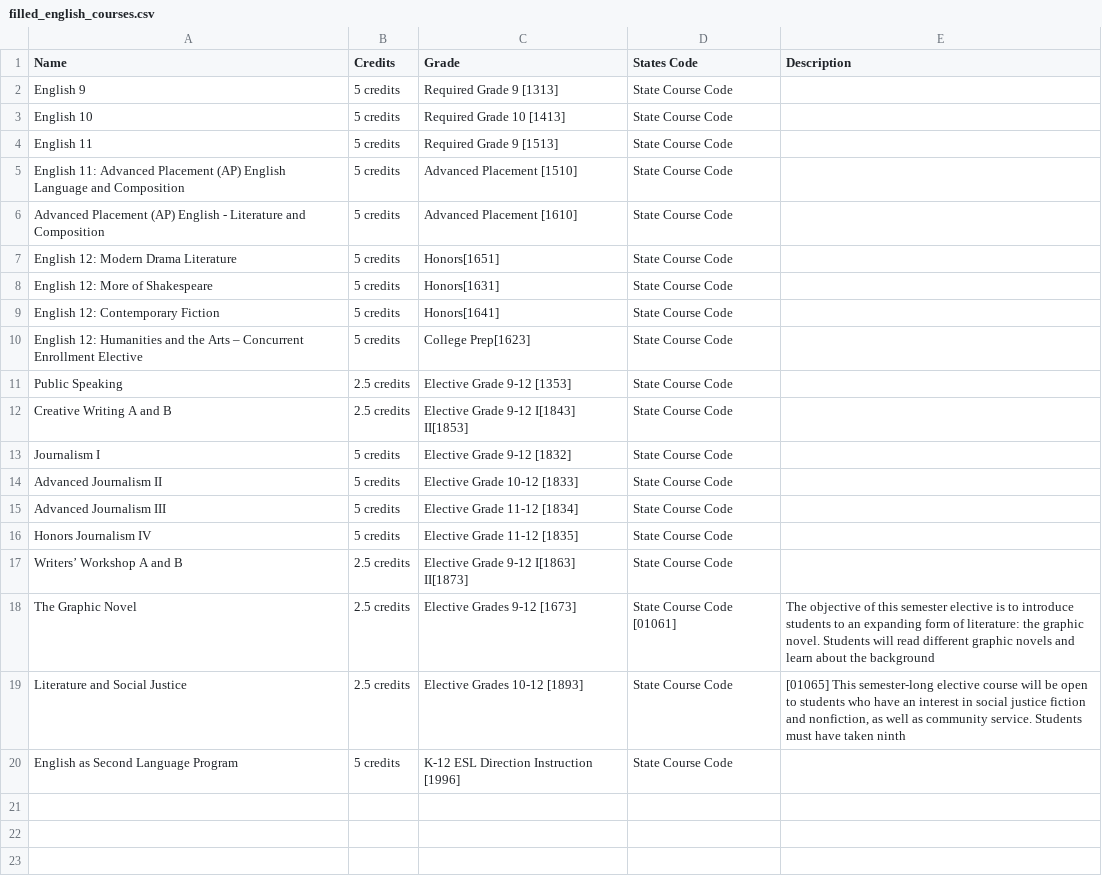
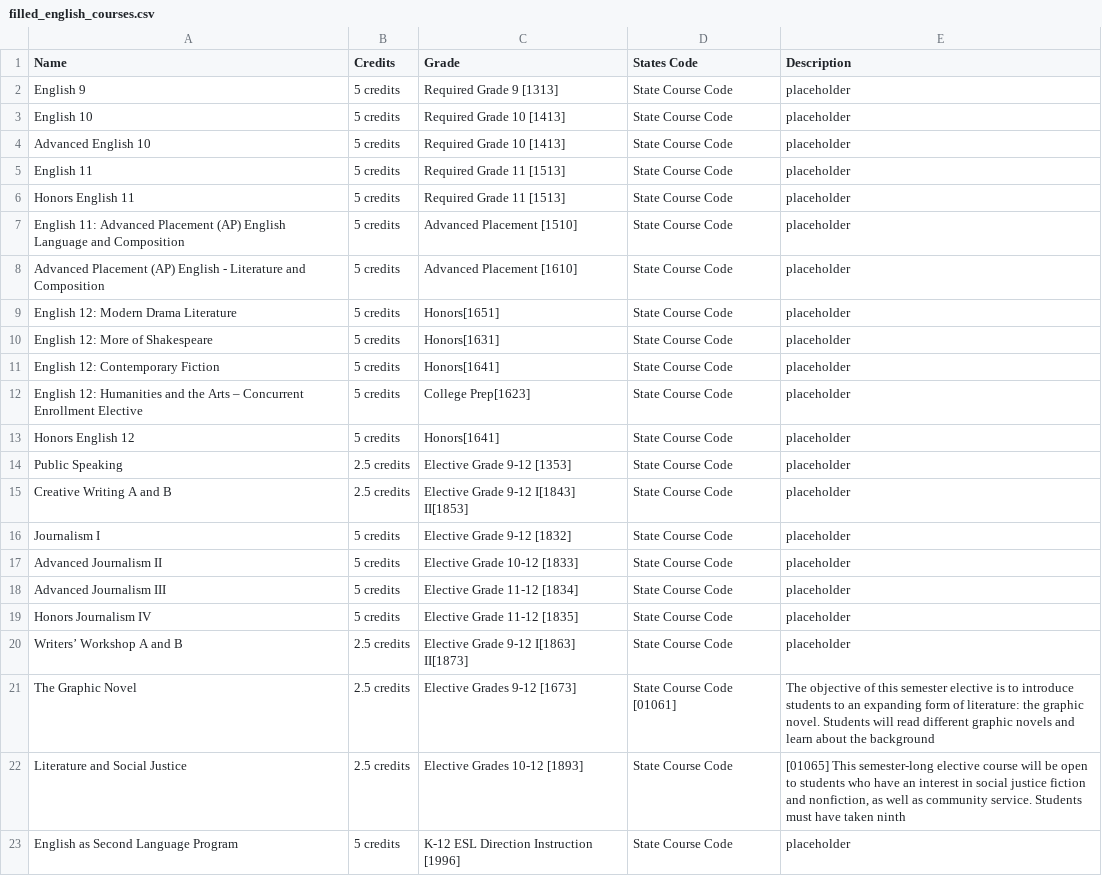
Before and after one commit to Danpaek111/GlenRock-Graduation-Checker, a CSV file: processed_data/filled_english_courses.csv, drawn as a sheet.

```diff
--- a/processed_data/filled_english_courses.csv
+++ b/processed_data/filled_english_courses.csv
@@ -1,20 +1,23 @@
 Name,Credits,Grade,States Code,Description
-English 9,5 credits ,Required Grade 9 [1313],State Course Code,
-English 10,5 credits ,Required Grade 10 [1413],State Course Code,
-English 11,5 credits ,Required Grade 9 [1513],State Course Code,
-English 11: Advanced Placement (AP) English Language and Composition,5 credits ,Advanced Placement [1510],State Course Code,
-Advanced Placement (AP) English - Literature and Composition,5 credits ,Advanced Placement [1610],State Course Code,
-English 12: Modern Drama Literature,5 credits ,Honors[1651],State Course Code,
-English 12: More of Shakespeare,5 credits ,Honors[1631],State Course Code,
-English 12: Contemporary Fiction,5 credits ,Honors[1641],State Course Code,
-English 12: Humanities and the Arts – Concurrent Enrollment Elective,5 credits ,College Prep[1623],State Course Code,
-Public Speaking,2.5 credits ,Elective Grade 9-12 [1353],State Course Code,
-Creative Writing A and B,2.5 credits ,Elective Grade 9-12 I[1843] II[1853],State Course Code,
-Journalism I,5 credits ,Elective Grade 9-12 [1832],State Course Code,
-Advanced Journalism II,5 credits ,Elective Grade 10-12 [1833],State Course Code,
-Advanced Journalism III,5 credits ,Elective Grade 11-12 [1834],State Course Code,
-Honors Journalism IV,5 credits ,Elective Grade 11-12 [1835],State Course Code,
-Writers’ Workshop A and B,2.5 credits ,Elective Grade 9-12 I[1863] II[1873],State Course Code,
+English 9,5 credits ,Required Grade 9 [1313],State Course Code,"placeholder"
+English 10,5 credits ,Required Grade 10 [1413],State Course Code,"placeholder"
+Advanced English 10,5 credits ,Required Grade 10 [1413],State Course Code,"placeholder"
+English 11,5 credits ,Required Grade 11 [1513],State Course Code,"placeholder"
+Honors English 11,5 credits ,Required Grade 11 [1513],State Course Code,"placeholder"
+English 11: Advanced Placement (AP) English Language and Composition,5 credits ,Advanced Placement [1510],State Course Code,"placeholder"
+Advanced Placement (AP) English - Literature and Composition,5 credits ,Advanced Placement [1610],State Course Code,"placeholder"
+English 12: Modern Drama Literature,5 credits ,Honors[1651],State Course Code,"placeholder"
+English 12: More of Shakespeare,5 credits ,Honors[1631],State Course Code,"placeholder"
+English 12: Contemporary Fiction,5 credits ,Honors[1641],State Course Code,"placeholder"
+English 12: Humanities and the Arts – Concurrent Enrollment Elective,5 credits ,College Prep[1623],State Course Code,"placeholder"
+Honors English 12,5 credits ,Honors[1641],State Course Code,"placeholder"
+Public Speaking,2.5 credits ,Elective Grade 9-12 [1353],State Course Code,"placeholder"
+Creative Writing A and B,2.5 credits ,Elective Grade 9-12 I[1843] II[1853],State Course Code,"placeholder"
+Journalism I,5 credits ,Elective Grade 9-12 [1832],State Course Code,"placeholder"
+Advanced Journalism II,5 credits ,Elective Grade 10-12 [1833],State Course Code,"placeholder"
+Advanced Journalism III,5 credits ,Elective Grade 11-12 [1834],State Course Code,"placeholder"
+Honors Journalism IV,5 credits ,Elective Grade 11-12 [1835],State Course Code,"placeholder"
+Writers’ Workshop A and B,2.5 credits ,Elective Grade 9-12 I[1863] II[1873],State Course Code,"placeholder"
 The Graphic Novel,2.5 credits ,Elective Grades 9-12 [1673],State Course Code [01061],The objective of this semester elective is to introduce students to an expanding form of literature: the graphic  novel. Students will read different graphic novels and learn about the background
 Literature and Social Justice,2.5 credits,Elective Grades 10-12 [1893],State Course Code,"[01065] This semester-long elective course will be open to students who have an interest in social justice fiction and  nonfiction, as well as community service. Students must have taken ninth"
-English as Second Language Program,5 credits ,K-12 ESL Direction Instruction [1996],State Course Code,
+English as Second Language Program,5 credits ,K-12 ESL Direction Instruction [1996],State Course Code,"placeholder"
```
Also changed, not shown: processed_data/filled_math_courses.csv, processed_data/filled_performing_arts.csv, 7 other files.
